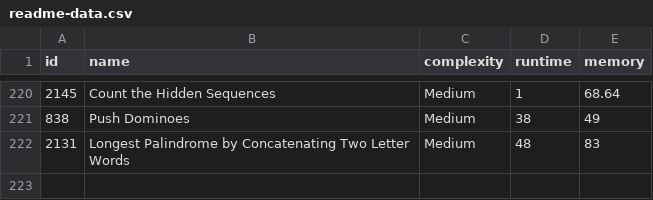
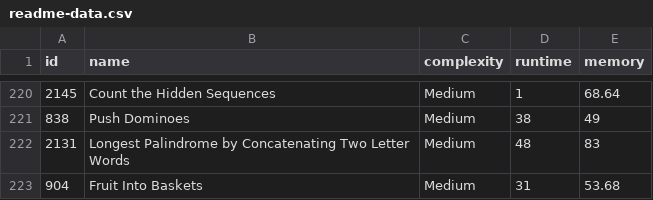
Before and after one commit to m-vadim/leet-code-playground, a CSV file: readme-data.csv, drawn as a sheet; only a part is shown, gaps mark what is left out.

Commit message:
904. Fruit Into Baskets

```diff
--- a/readme-data.csv
+++ b/readme-data.csv
@@ -222 +222,2 @@ id, name, complexity, runtime, memory
 2131, "Longest Palindrome by Concatenating Two Letter Words", Medium, 48, 83
+904, "Fruit Into Baskets", Medium, 31, 53.68
```
Also changed, not shown: 4 other files.
